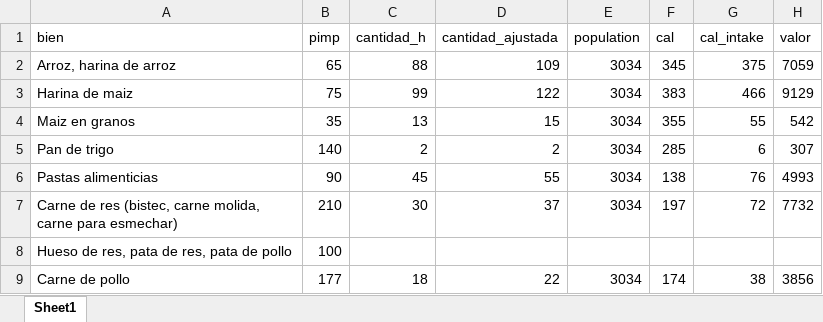
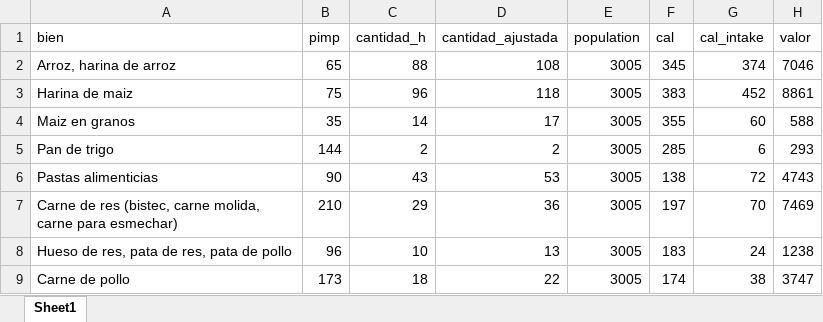
Before and after one commit to gdcaruso/VEN, an Excel workbook: poverty_measurement/output/costo_canasta_diaria.xlsx, sheet Sheet1, drawn as a sheet; only a part is shown; values as stored, in another font and other column widths than the file's, no borders; the diff covers the shown part only; the diff names each change by its address in the sheet, - before the commit and + after, or states it on an @@ line.

```diff
--- a/poverty_measurement/output/costo_canasta_diaria.xlsx (sheet Sheet1)
+++ b/poverty_measurement/output/costo_canasta_diaria.xlsx (sheet Sheet1)
-D2 (cantidad_ajustada): 109
+D2 (cantidad_ajustada): 108
-E2:E7 (population): 3034
+E2:E7 (population): 3005
-G2 (cal_intake): 375
+G2 (cal_intake): 374
-H2 (valor): 7059
+H2 (valor): 7046
-C3 (cantidad_h): 99
+C3 (cantidad_h): 96
-D3 (cantidad_ajustada): 122
+D3 (cantidad_ajustada): 118
-G3 (cal_intake): 466
+G3 (cal_intake): 452
-H3 (valor): 9129
+H3 (valor): 8861
-C4 (cantidad_h): 13
+C4 (cantidad_h): 14
-D4 (cantidad_ajustada): 15
+D4 (cantidad_ajustada): 17
-G4 (cal_intake): 55
+G4 (cal_intake): 60
-H4 (valor): 542
+H4 (valor): 588
-B5 (pimp): 140
+B5 (pimp): 144
-H5 (valor): 307
+H5 (valor): 293
-C6 (cantidad_h): 45
+C6 (cantidad_h): 43
-D6 (cantidad_ajustada): 55
+D6 (cantidad_ajustada): 53
-G6 (cal_intake): 76
+G6 (cal_intake): 72
-H6 (valor): 4993
+H6 (valor): 4743
-C7 (cantidad_h): 30
+C7 (cantidad_h): 29
-D7 (cantidad_ajustada): 37
+D7 (cantidad_ajustada): 36
-G7 (cal_intake): 72
+G7 (cal_intake): 70
-H7 (valor): 7732
+H7 (valor): 7469
-B8 (pimp): 100
+B8 (pimp): 96
-C8 (cantidad_h): (empty)
+C8 (cantidad_h): 10
-D8 (cantidad_ajustada): (empty)
+D8 (cantidad_ajustada): 13
-E8 (population): (empty)
+E8 (population): 3005
-F8 (cal): (empty)
+F8 (cal): 183
-G8 (cal_intake): (empty)
+G8 (cal_intake): 24
-H8 (valor): (empty)
+H8 (valor): 1238
-B9 (pimp): 177
+B9 (pimp): 173
-E9 (population): 3034
+E9 (population): 3005
-H9 (valor): 3856
+H9 (valor): 3747
```
Also changed, not shown: 71 edited cells elsewhere in this sheet, poverty_measurement/output/canasta_diaria.xlsx, poverty_measurement/output/precios_implicitos.xlsx, 8 other files.
